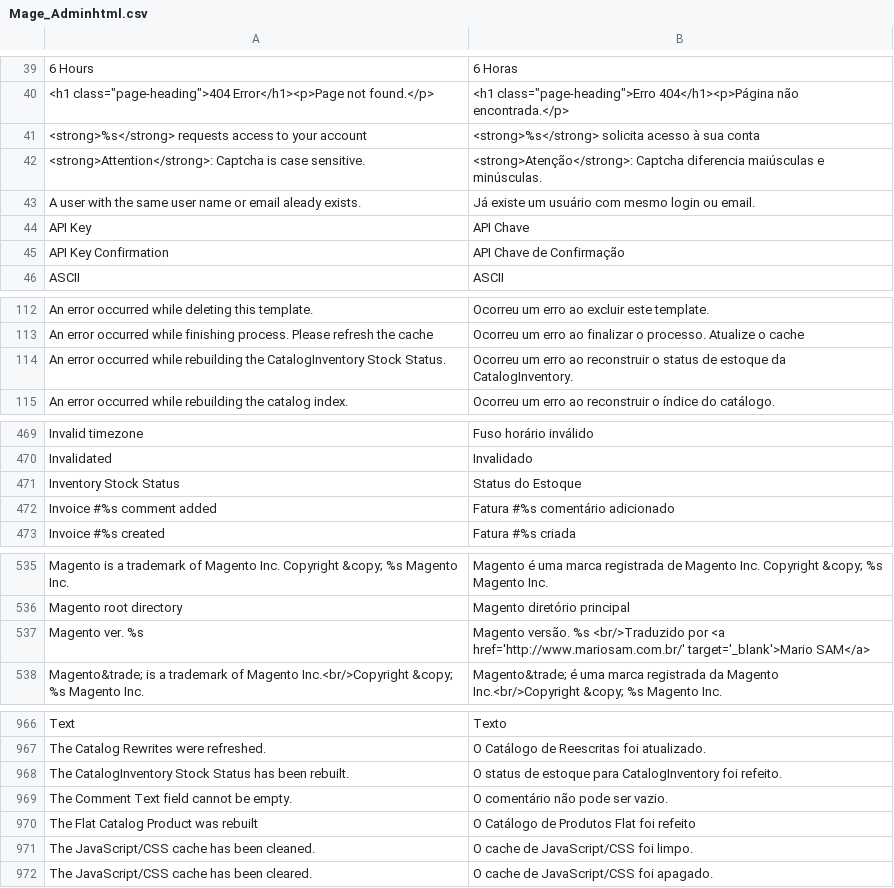
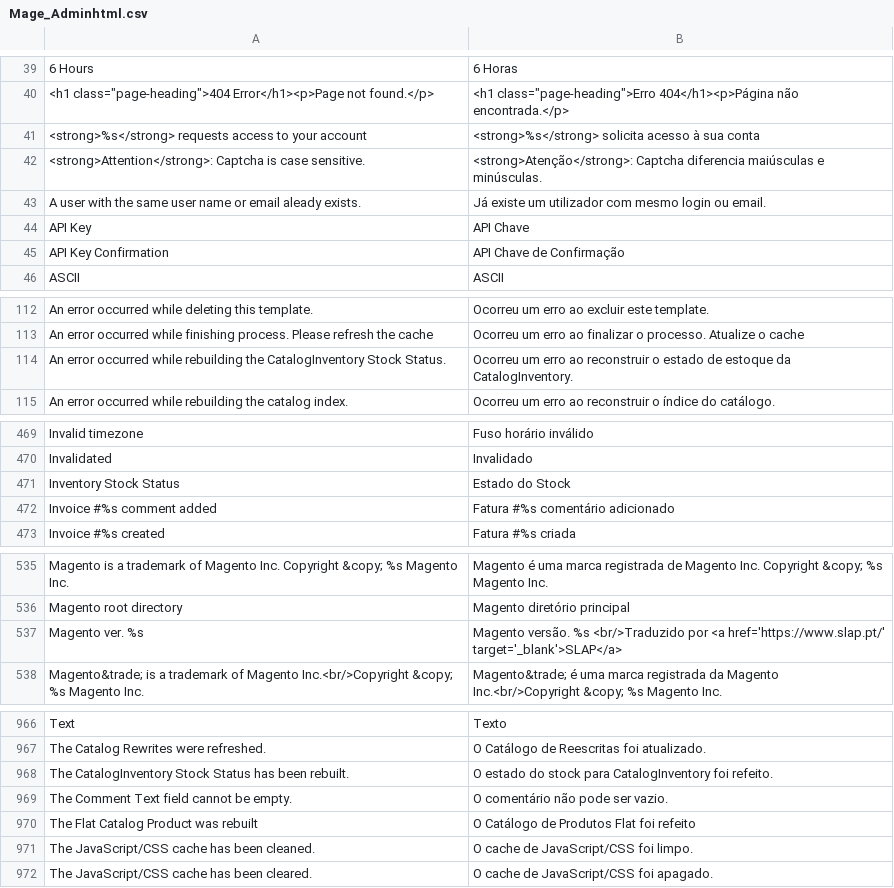
Before and after one commit to PedroTiagoSimao/Traducao-PT-PT-Magento-1.9.x, a CSV file: pt_PT/Mage_Adminhtml.csv, drawn as a sheet; only a part is shown, gaps mark what is left out; the diff covers the shown part only.

```diff
--- a/pt_PT/Mage_Adminhtml.csv
+++ b/pt_PT/Mage_Adminhtml.csv
@@ -42,3 +42,3 @@
 "<strong>Attention</strong>: Captcha is case sensitive.","<strong>Atenção</strong>: Captcha diferencia maiúsculas e minúsculas."
-"A user with the same user name or email aleady exists.","Já existe um usuário com mesmo login ou email."
+"A user with the same user name or email aleady exists.","Já existe um utilizador com mesmo login ou email."
 "API Key","API Chave"
@@ -113,3 +113,3 @@
 "An error occurred while finishing process. Please refresh the cache","Ocorreu um erro ao finalizar o processo. Atualize o cache"
-"An error occurred while rebuilding the CatalogInventory Stock Status.","Ocorreu um erro ao reconstruir o status de estoque da CatalogInventory."
+"An error occurred while rebuilding the CatalogInventory Stock Status.","Ocorreu um erro ao reconstruir o estado de estoque da CatalogInventory."
 "An error occurred while rebuilding the catalog index.","Ocorreu um erro ao reconstruir o índice do catálogo."
@@ -470,3 +470,3 @@
 "Invalidated","Invalidado"
-"Inventory Stock Status","Status do Estoque"
+"Inventory Stock Status","Estado do Stock"
 "Invoice #%s comment added","Fatura #%s comentário adicionado"
@@ -536,3 +536,3 @@
 "Magento root directory","Magento diretório principal"
-"Magento ver. %s","Magento versão. %s <br/>Traduzido por <a href='http://www.mariosam.com.br/' target='_blank'>Mario SAM</a>"
+"Magento ver. %s","Magento versão. %s <br/>Traduzido por <a href='https://www.slap.pt/' target='_blank'>SLAP</a>"
 "Magento&trade; is a trademark of Magento Inc.<br/>Copyright &copy; %s Magento Inc.","Magento&trade; é uma marca registrada da Magento Inc.<br/>Copyright &copy; %s Magento Inc."
@@ -967,3 +967,3 @@
 "The Catalog Rewrites were refreshed.","O Catálogo de Reescritas foi atualizado."
-"The CatalogInventory Stock Status has been rebuilt.","O status de estoque para CatalogInventory foi refeito."
+"The CatalogInventory Stock Status has been rebuilt.","O estado do stock para CatalogInventory foi refeito."
 "The Comment Text field cannot be empty.","O comentário não pode ser vazio."
```
Also changed, not shown: 32 edited cells elsewhere in this file.
